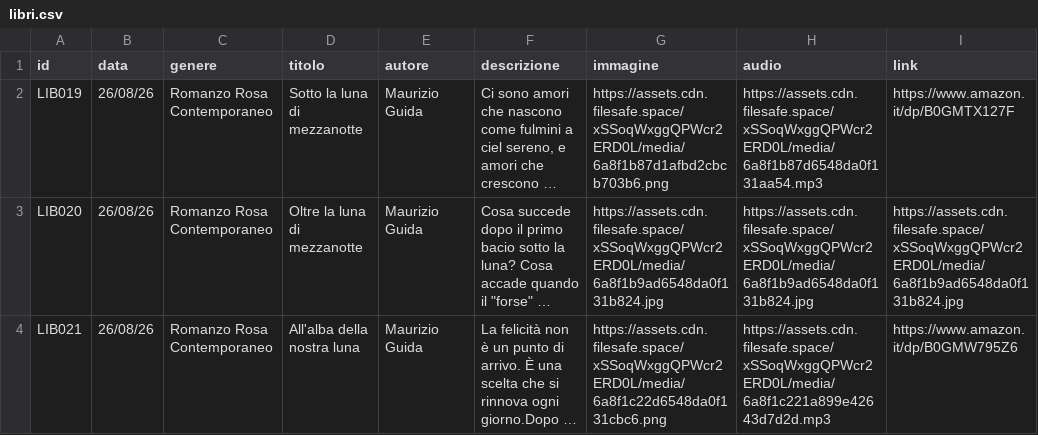
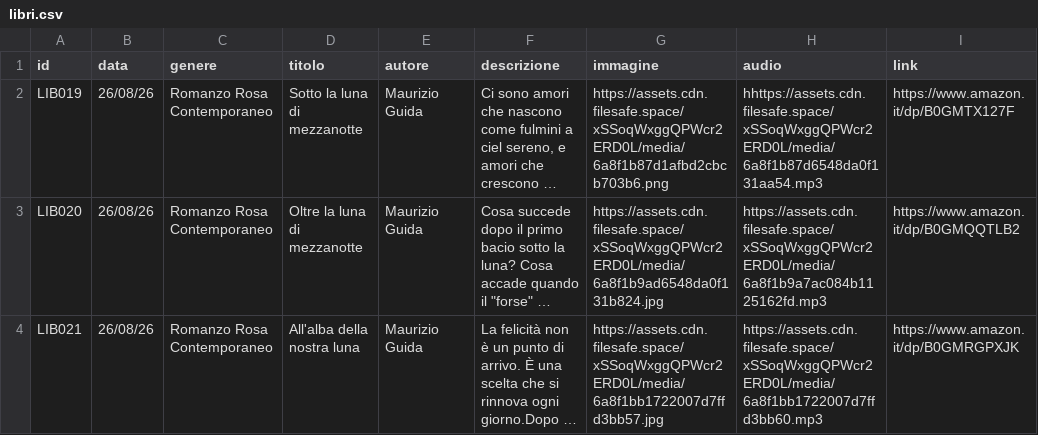
Before and after one commit to riomeroio/book, a CSV file: schedalibri/libri.csv, drawn as a sheet; only a part is shown; long unchanged cells end in …; the diff covers the shown part only; the diff names each change by its address in the sheet, - before the commit and + after, or states it on an @@ line.

```diff
--- a/schedalibri/libri.csv
+++ b/schedalibri/libri.csv
-H2 (audio): https://assets.cdn.filesafe.space/xSSoqWxggQPWcr2ERD0L/media/6a8f1b87d6548da0f131aa54.mp3
+H2 (audio): hhttps://assets.cdn.filesafe.space/xSSoqWxggQPWcr2ERD0L/media/6a8f1b87d6548da0f131aa54.mp3
-H3 (audio): https://assets.cdn.filesafe.space/xSSoqWxggQPWcr2ERD0L/media/6a8f1b9ad6548da0f131b824.jpg
+H3 (audio): https://assets.cdn.filesafe.space/xSSoqWxggQPWcr2ERD0L/media/6a8f1b9a7ac084b1125162fd.mp3
-I3 (link): https://assets.cdn.filesafe.space/xSSoqWxggQPWcr2ERD0L/media/6a8f1b9ad6548da0f131b824.jpg
+I3 (link): https://www.amazon.it/dp/B0GMQQTLB2
-G4 (immagine): https://assets.cdn.filesafe.space/xSSoqWxggQPWcr2ERD0L/media/6a8f1c22d6548da0f131cbc6.png
+G4 (immagine): https://assets.cdn.filesafe.space/xSSoqWxggQPWcr2ERD0L/media/6a8f1bb1722007d7ffd3bb57.jpg
-H4 (audio): https://assets.cdn.filesafe.space/xSSoqWxggQPWcr2ERD0L/media/6a8f1c221a899e42643d7d2d.mp3
+H4 (audio): https://assets.cdn.filesafe.space/xSSoqWxggQPWcr2ERD0L/media/6a8f1bb1722007d7ffd3bb60.mp3
-I4 (link): https://www.amazon.it/dp/B0GMW795Z6
+I4 (link): https://www.amazon.it/dp/B0GMRGPXJK
```
Also changed, not shown: 1 added row and 3 edited cells elsewhere in this file.
